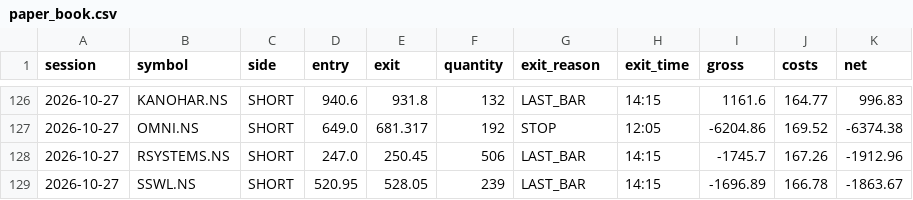
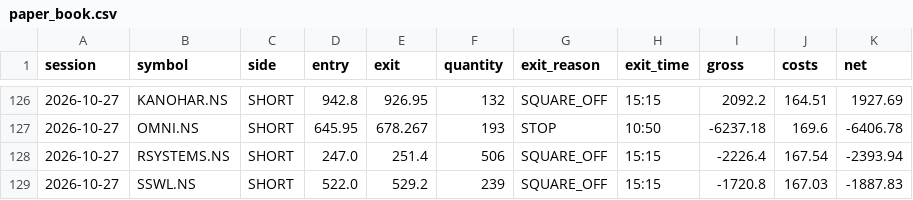
Before and after one commit to shinepsunny27ultra-art/trader, a CSV file: data/gap_reversal/paper_book.csv, drawn as a sheet; only a part is shown, gaps mark what is left out; the diff covers the shown part only.

Commit message:
chore(data): paper result for 2026-10-27 [skip ci]

```diff
--- a/data/gap_reversal/paper_book.csv
+++ b/data/gap_reversal/paper_book.csv
@@ -126,4 +126,4 @@ session,symbol,side,entry,exit,quantity,exit_reason,exit_time,gross,costs,net
-2026-10-27,KANOHAR.NS,SHORT,940.6,931.8,132,LAST_BAR,14:15,1161.6,164.77,996.83
-2026-10-27,OMNI.NS,SHORT,649.0,681.317,192,STOP,12:05,-6204.86,169.52,-6374.38
-2026-10-27,RSYSTEMS.NS,SHORT,247.0,250.45,506,LAST_BAR,14:15,-1745.7,167.26,-1912.96
-2026-10-27,SSWL.NS,SHORT,520.95,528.05,239,LAST_BAR,14:15,-1696.89,166.78,-1863.67
+2026-10-27,KANOHAR.NS,SHORT,942.8,926.95,132,SQUARE_OFF,15:15,2092.2,164.51,1927.69
+2026-10-27,OMNI.NS,SHORT,645.95,678.267,193,STOP,10:50,-6237.18,169.6,-6406.78
+2026-10-27,RSYSTEMS.NS,SHORT,247.0,251.4,506,SQUARE_OFF,15:15,-2226.4,167.54,-2393.94
+2026-10-27,SSWL.NS,SHORT,522.0,529.2,239,SQUARE_OFF,15:15,-1720.8,167.03,-1887.83
```
Also changed, not shown: 28 edited cells elsewhere in this file.
